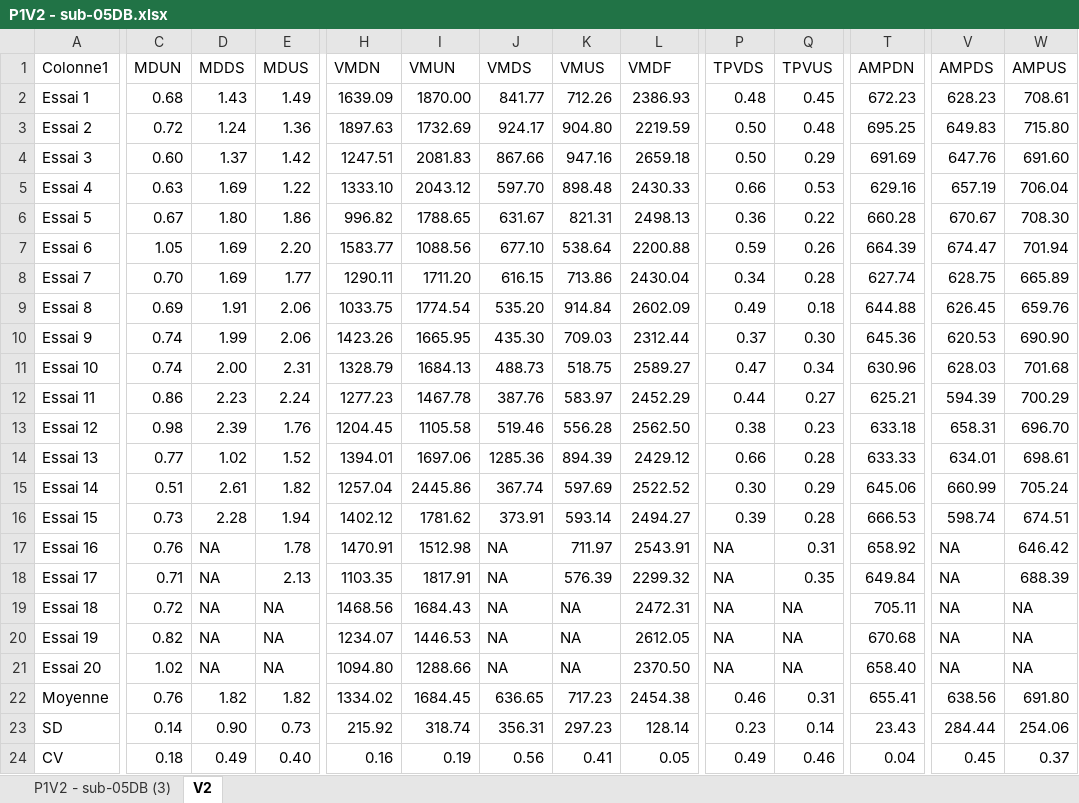
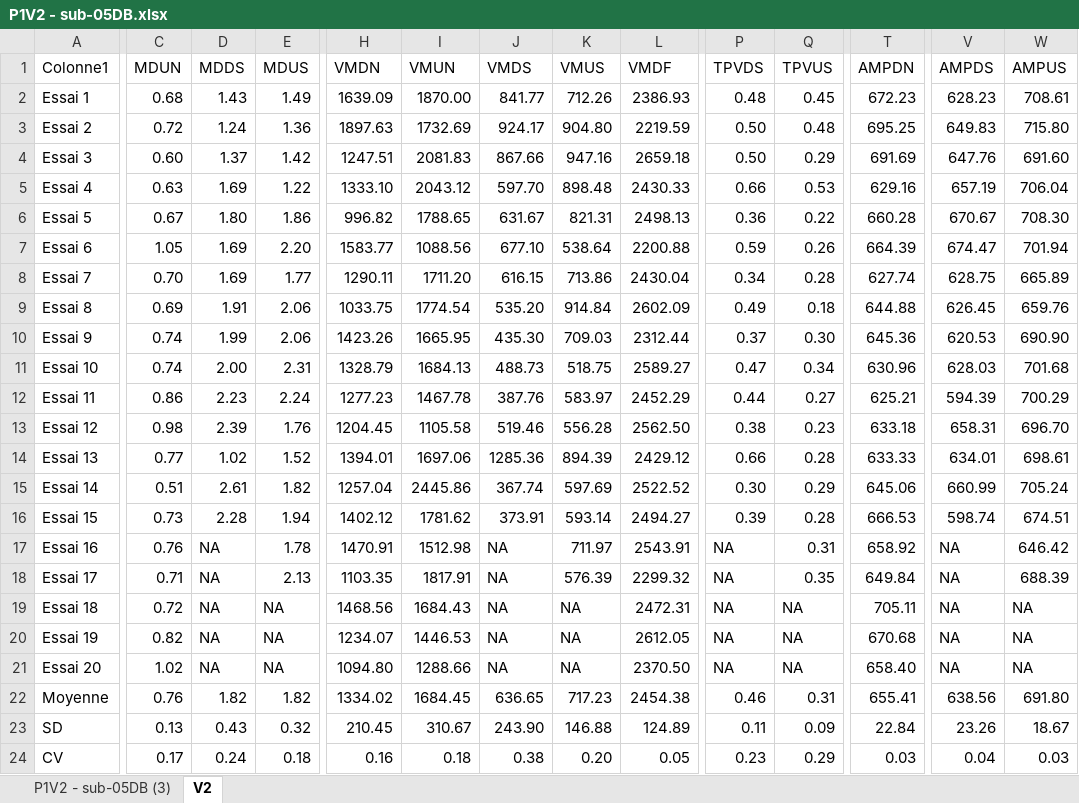
Before and after one commit to ArtyDy/V2, an Excel workbook: P1V2 - sub-05DB.xlsx, sheet V2, drawn as a sheet; only a part is shown, gaps mark what is left out; values as stored, in another font and other column widths than the file's, no borders; table styles not drawn; the diff covers the shown part only; the diff names each change by its address in the sheet, - before the commit and + after, or states it on an @@ line.

```diff
--- a/P1V2 - sub-05DB.xlsx (sheet V2)
+++ b/P1V2 - sub-05DB.xlsx (sheet V2)
-C23 (MDUN): 0.14
+C23 (MDUN): 0.13
-D23 (MDDS): 0.90
+D23 (MDDS): 0.43
-E23 (MDUS): 0.73
+E23 (MDUS): 0.32
-H23 (VMDN): 215.92
+H23 (VMDN): 210.45
-I23 (VMUN): 318.74
+I23 (VMUN): 310.67
-J23 (VMDS): 356.31
+J23 (VMDS): 243.90
-K23 (VMUS): 297.23
+K23 (VMUS): 146.88
-L23 (VMDF): 128.14
+L23 (VMDF): 124.89
-P23 (TPVDS): 0.23
+P23 (TPVDS): 0.11
-Q23 (TPVUS): 0.14
+Q23 (TPVUS): 0.09
-T23 (AMPDN): 23.43
+T23 (AMPDN): 22.84
-V23 (AMPDS): 284.44
+V23 (AMPDS): 23.26
-W23 (AMPUS): 254.06
+W23 (AMPUS): 18.67
-C24 (MDUN): 0.18
+C24 (MDUN): 0.17
-D24 (MDDS): 0.49
+D24 (MDDS): 0.24
-E24 (MDUS): 0.40
+E24 (MDUS): 0.18
-I24 (VMUN): 0.19
+I24 (VMUN): 0.18
-J24 (VMDS): 0.56
+J24 (VMDS): 0.38
-K24 (VMUS): 0.41
+K24 (VMUS): 0.20
-P24 (TPVDS): 0.49
+P24 (TPVDS): 0.23
-Q24 (TPVUS): 0.46
+Q24 (TPVUS): 0.29
-T24 (AMPDN): 0.04
+T24 (AMPDN): 0.03
-V24 (AMPDS): 0.45
+V24 (AMPDS): 0.04
-W24 (AMPUS): 0.37
+W24 (AMPUS): 0.03
```
Also changed, not shown: 4 edited cells elsewhere in this sheet, formulas that keep their value, P1V2 - sub-07DB.xlsx, 3 other files.
